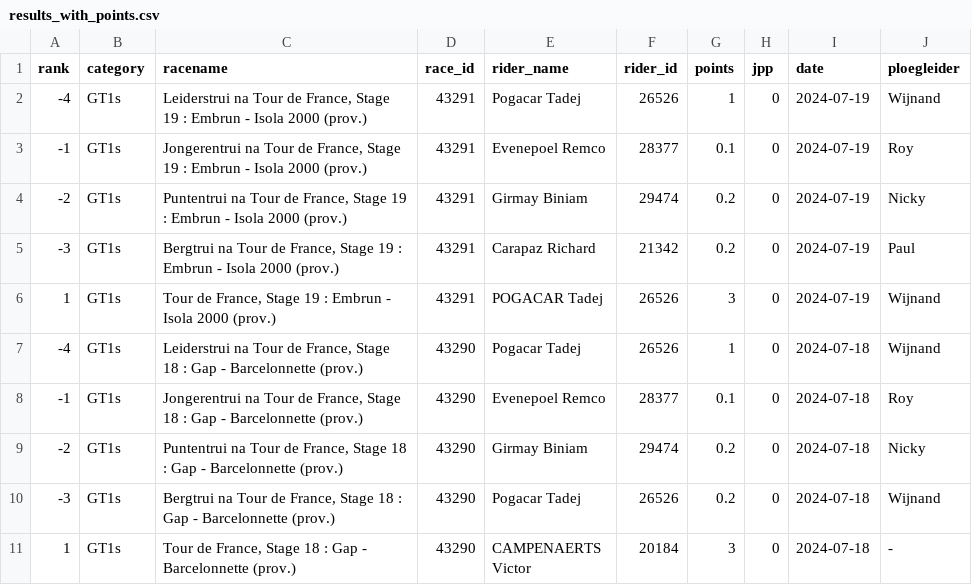
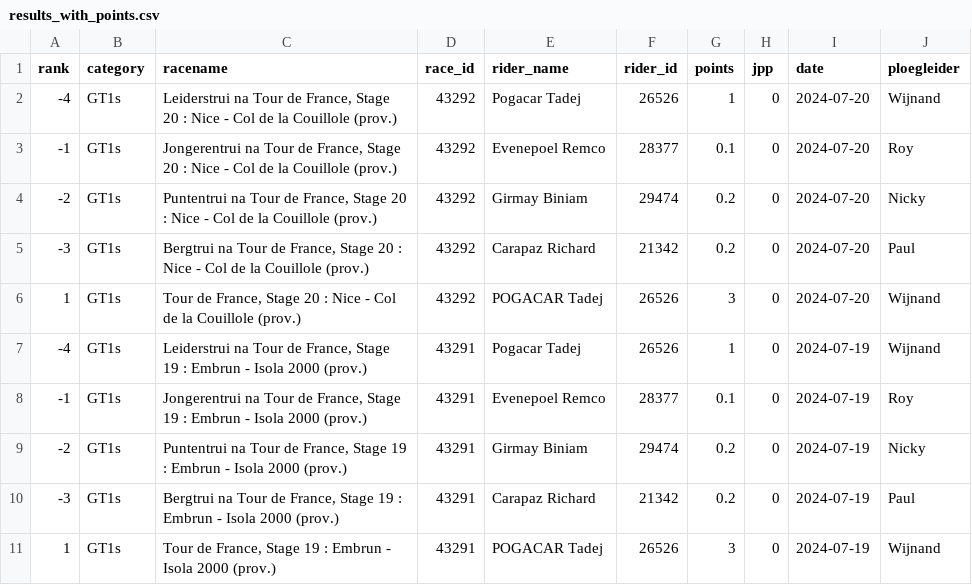
Before and after one commit to wijnandb/wielerspel2024, a CSV file: _data/results_with_points.csv, drawn as a sheet; only a part is shown; the shorter side is filled out with more unchanged rows.

Commit message:
Points processed at 2024-07-20T17:08:12

```diff
--- a/_data/results_with_points.csv
+++ b/_data/results_with_points.csv
@@ -1,2 +1,7 @@
 rank,category,racename,race_id,rider_name,rider_id,points,jpp,date,ploegleider
+-4,GT1s,"Leiderstrui na Tour de France, Stage 20 : Nice - Col de la Couillole (prov.)",43292,Pogacar Tadej,26526,1,0,2024-07-20,Wijnand
+-1,GT1s,"Jongerentrui na Tour de France, Stage 20 : Nice - Col de la Couillole (prov.)",43292,Evenepoel Remco,28377,0.1,0,2024-07-20,Roy
+-2,GT1s,"Puntentrui na Tour de France, Stage 20 : Nice - Col de la Couillole (prov.)",43292,Girmay Biniam,29474,0.2,0,2024-07-20,Nicky
+-3,GT1s,"Bergtrui na Tour de France, Stage 20 : Nice - Col de la Couillole (prov.)",43292,Carapaz Richard,21342,0.2,0,2024-07-20,Paul
+1,GT1s,"Tour de France, Stage 20 : Nice - Col de la Couillole (prov.)",43292,POGACAR Tadej,26526,3,0,2024-07-20,Wijnand
 -4,GT1s,"Leiderstrui na Tour de France, Stage 19 : Embrun - Isola 2000 (prov.)",43291,Pogacar Tadej,26526,1,0,2024-07-19,Wijnand
```
Also changed, not shown: _data/latest_results_with_points.csv, _data/ploegleiders/nicky.csv, 8 other files.
